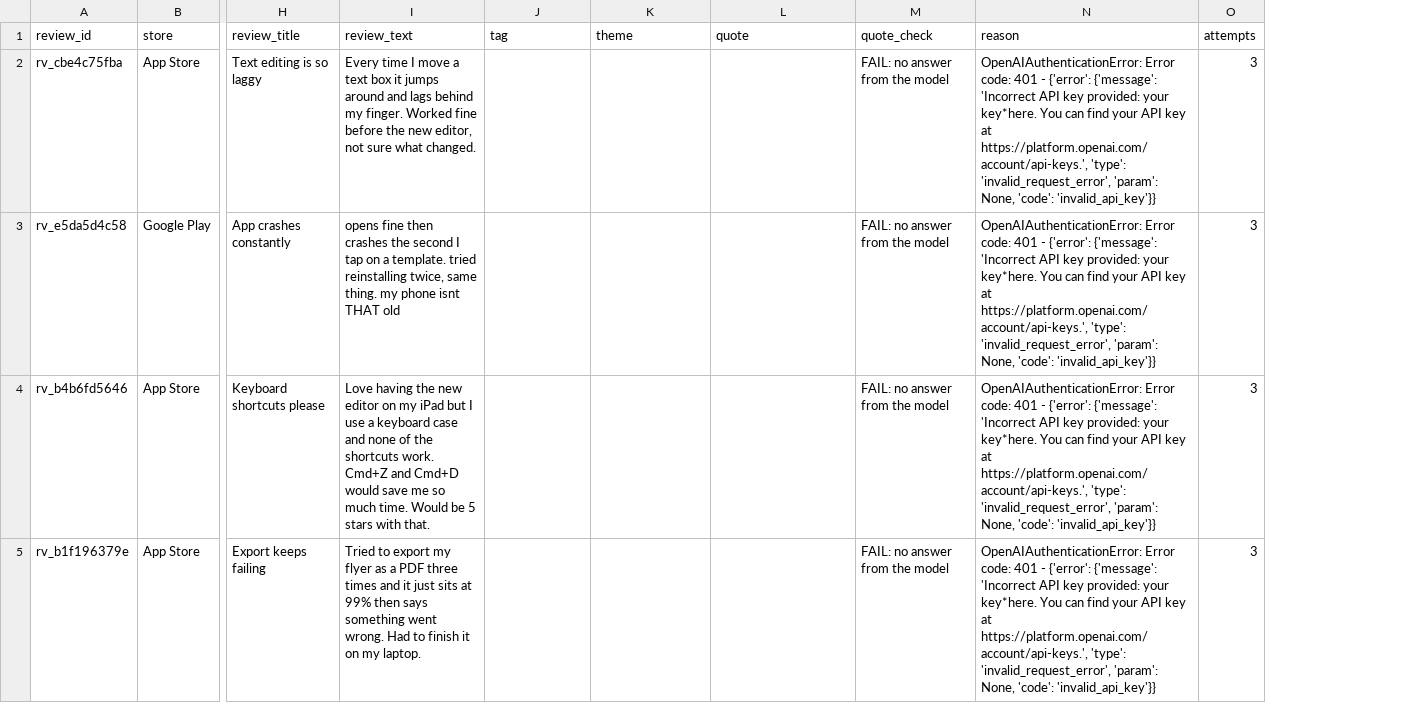
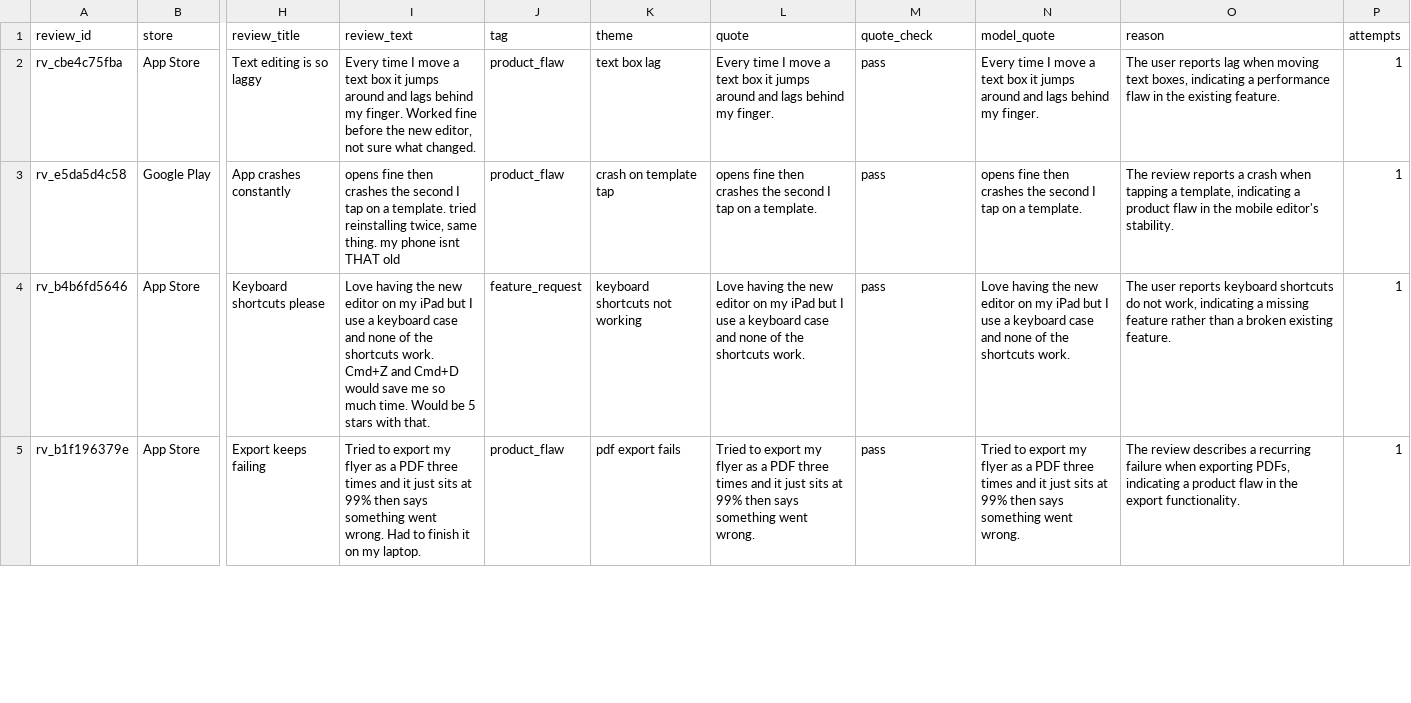
Before and after one commit to mokeiraivy/review, a CSV file: output/tagged_reviews.csv, drawn as a sheet; only a part is shown, gaps mark what is left out; addresses are those after the commit; the diff covers the shown part only; the diff names each change by its address in the sheet, - before the commit and + after, or states it on an @@ line.

Commit message:
Tag reviews on OpenRouter free tier; save tag table and run log

```diff
--- a/output/tagged_reviews.csv
+++ b/output/tagged_reviews.csv
+column N (model_quote), rows 2-5: Every time I move a text box it jumps around and lags behind my finger. | opens fine then crashes the second I tap on a template. | Love having the new editor on my iPad but I use a keyboard case and none of the shortcuts work. | Tried to export my flyer as a PDF three times and it just sits at 99% then says something went wrong.
-J2:J3 (tag): (empty)
+J2:J3 (tag): product_flaw
-K2 (theme): (empty)
+K2 (theme): text box lag
-L2 (quote): (empty)
+L2 (quote): Every time I move a text box it jumps around and lags behind my finger.
-M2:M5 (quote_check): FAIL: no answer from the model
+M2:M5 (quote_check): pass
-O2 (reason): OpenAIAuthenticationError: Error code: 401 - {'error': {'message': 'Incorrect API key provided: your key*here. You can find your API key at https://platform.openai.com/account/api-keys.', 'type': 'invalid_request_error', 'param': None, 'code': 'invalid_api_key'}}
+O2 (reason): The user reports lag when moving text boxes, indicating a performance flaw in the existing feature.
-P2:P5 (attempts): 3
+P2:P5 (attempts): 1
-K3 (theme): (empty)
+K3 (theme): crash on template tap
-L3 (quote): (empty)
+L3 (quote): opens fine then crashes the second I tap on a template.
-O3 (reason): OpenAIAuthenticationError: Error code: 401 - {'error': {'message': 'Incorrect API key provided: your key*here. You can find your API key at https://platform.openai.com/account/api-keys.', 'type': 'invalid_request_error', 'param': None, 'code': 'invalid_api_key'}}
+O3 (reason): The review reports a crash when tapping a template, indicating a product flaw in the mobile editor's stability.
-J4 (tag): (empty)
+J4 (tag): feature_request
-K4 (theme): (empty)
+K4 (theme): keyboard shortcuts not working
-L4 (quote): (empty)
+L4 (quote): Love having the new editor on my iPad but I use a keyboard case and none of the shortcuts work.
-O4 (reason): OpenAIAuthenticationError: Error code: 401 - {'error': {'message': 'Incorrect API key provided: your key*here. You can find your API key at https://platform.openai.com/account/api-keys.', 'type': 'invalid_request_error', 'param': None, 'code': 'invalid_api_key'}}
+O4 (reason): The user reports keyboard shortcuts do not work, indicating a missing feature rather than a broken existing feature.
-J5 (tag): (empty)
+J5 (tag): product_flaw
-K5 (theme): (empty)
+K5 (theme): pdf export fails
-L5 (quote): (empty)
+L5 (quote): Tried to export my flyer as a PDF three times and it just sits at 99% then says something went wrong.
-O5 (reason): OpenAIAuthenticationError: Error code: 401 - {'error': {'message': 'Incorrect API key provided: your key*here. You can find your API key at https://platform.openai.com/account/api-keys.', 'type': 'invalid_request_error', 'param': None, 'code': 'invalid_api_key'}}
+O5 (reason): The review describes a recurring failure when exporting PDFs, indicating a product flaw in the export functionality.
```
Also changed, not shown: 82 edited cells elsewhere in this file, 2 other files.
